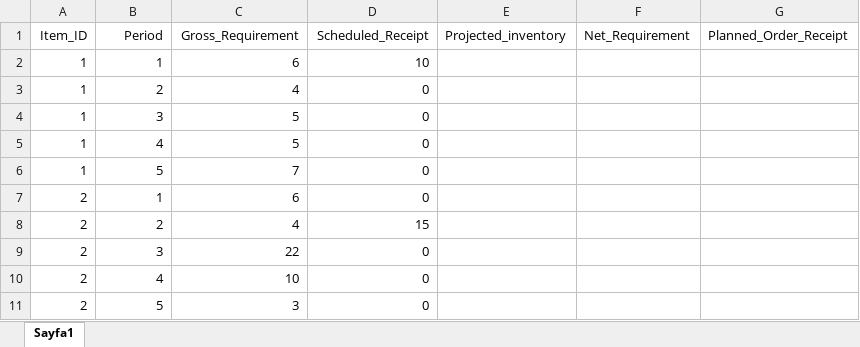
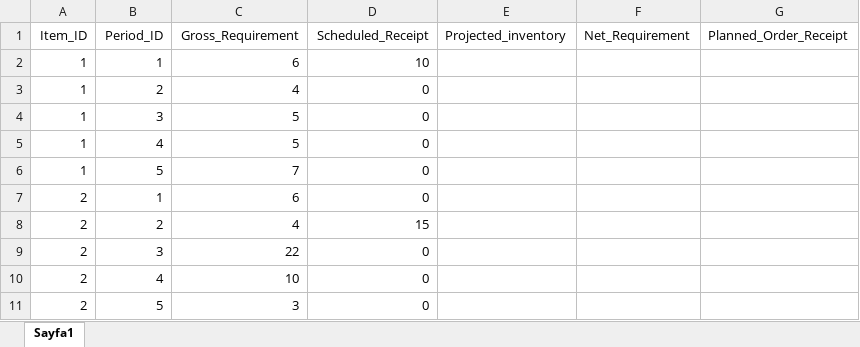
Before and after one commit to Sampatist/MRP-Database, an Excel workbook: Data/Item_Period_data.xlsx, sheet Sayfa1, drawn as a sheet; values as stored, in another font and other column widths than the file's, no borders; the diff names each change by its address in the sheet, - before the commit and + after, or states it on an @@ line.

Commit message:
changed period_ID and er diagram

```diff
--- a/Data/Item_Period_data.xlsx (sheet Sayfa1)
+++ b/Data/Item_Period_data.xlsx (sheet Sayfa1)
-B1: Period
+B1: Period_ID
```
Also changed, not shown: 6 other files.
